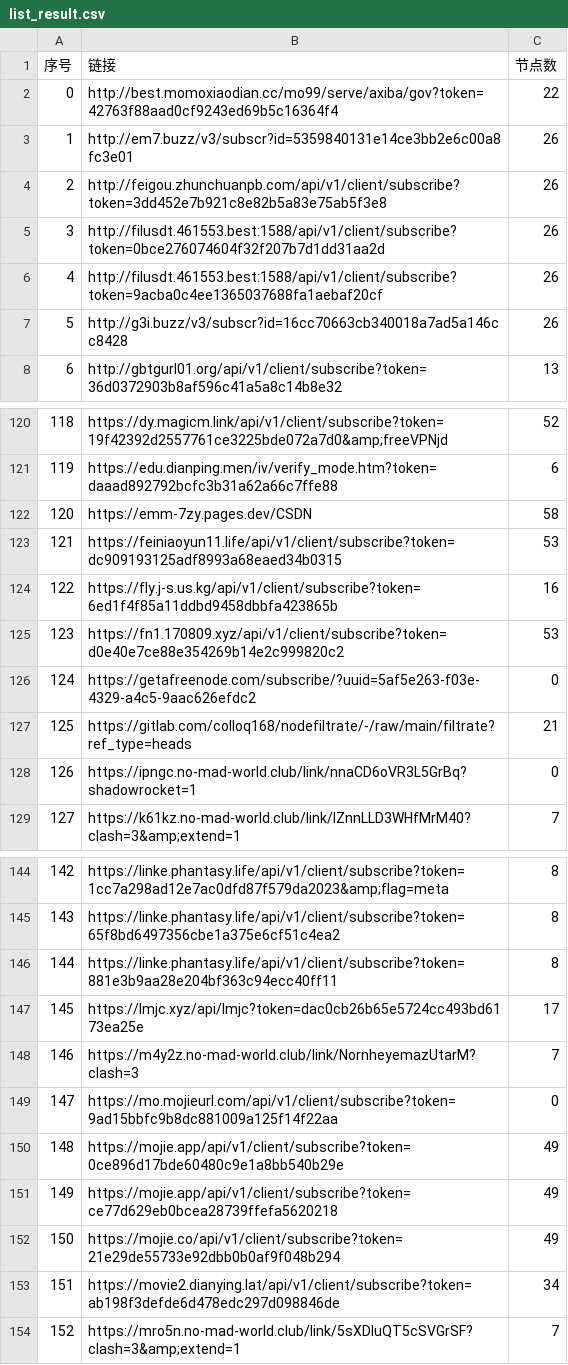
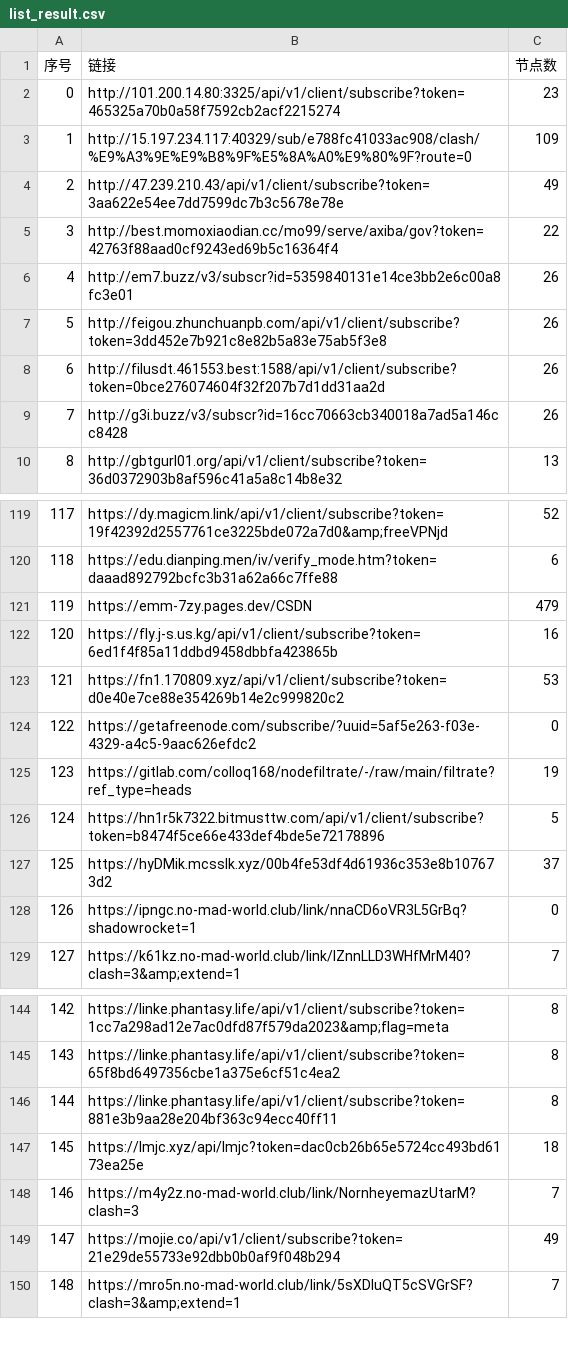
Before and after one commit to 3878590578/NoMoreWalls, a CSV file: list_result.csv, drawn as a sheet; only a part is shown, gaps mark what is left out; removed rows and columns are numbered as before the commit, all else as after; the diff covers the shown part only; the diff names each change by its address in the sheet, - before the commit and + after, or states it on an @@ line.

```diff
--- a/list_result.csv
+++ b/list_result.csv
+row 2: 0 | http://101.200.14.80:3325/api/v1/client/subscribe?token=465325a70b0a58f7592cb2acf2215274 | 23
+row 3: 1 | http://15.197.234.117:40329/sub/e788fc41033ac908/clash/%E9%A3%9E%E9%B8%9F%E5%8A%A0%E9%80%9F?route=0 | 109
+row 4: 2 | http://47.239.210.43/api/v1/client/subscribe?token=3aa622e54ee7dd7599dc7b3c5678e78e | 49
@@ column A (序号) renumbered between rows 5 and 268 @@
-row 6: 4 | http://filusdt.461553.best:1588/api/v1/client/subscribe?token=9acba0c4ee1365037688fa1aebaf20cf | 26
-C121 (节点数): 58
+C121 (节点数): 479
-row 123: 121 | https://feiniaoyun11.life/api/v1/client/subscribe?token=dc909193125adf8993a68eaed34b0315 | 53
-C125 (节点数): 21
+C125 (节点数): 19
+row 126: 124 | https://hn1r5k7322.bitmusttw.com/api/v1/client/subscribe?token=b8474f5ce66e433def4bde5e72178896 | 5
+row 127: 125 | https://hyDMik.mcsslk.xyz/00b4fe53df4d61936c353e8b107673d2 | 37
-C147 (节点数): 17
+C147 (节点数): 18
-row 149: 147 | https://mo.mojieurl.com/api/v1/client/subscribe?token=9ad15bbfc9b8dc881009a125f14f22aa | 0
-row 150: 148 | https://mojie.app/api/v1/client/subscribe?token=0ce896d17bde60480c9e1a8bb540b29e | 49
-row 151: 149 | https://mojie.app/api/v1/client/subscribe?token=ce77d629eb0bcea28739ffefa5620218 | 49
-row 153: 151 | https://movie2.dianying.lat/api/v1/client/subscribe?token=ab198f3defde6d478edc297d098846de | 34
```
Also changed, not shown: 13 added rows, 38 removed rows and 7 edited cells elsewhere in this file, 51 other files.
